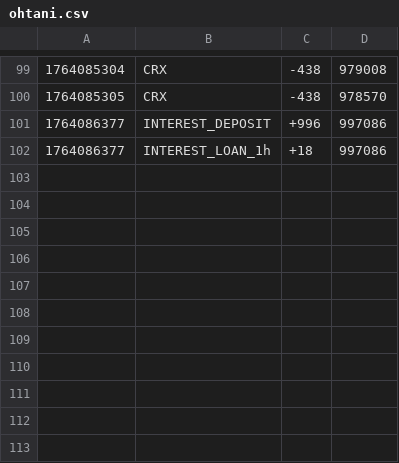
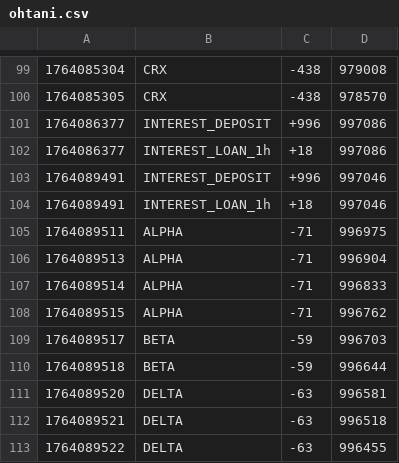
Before and after one commit to hyun090305/ClassRoyale, a CSV file: data/txs/ohtani.csv, drawn as a sheet; only a part is shown, gaps mark what is left out.

```diff
--- a/data/txs/ohtani.csv
+++ b/data/txs/ohtani.csv
@@ -102 +102,12 @@
 1764086377,INTEREST_LOAN_1h,+18,997086
+1764089491,INTEREST_DEPOSIT,+996,997046
+1764089491,INTEREST_LOAN_1h,+18,997046
+1764089511,ALPHA,-71,996975
+1764089513,ALPHA,-71,996904
+1764089514,ALPHA,-71,996833
+1764089515,ALPHA,-71,996762
+1764089517,BETA,-59,996703
+1764089518,BETA,-59,996644
+1764089520,DELTA,-63,996581
+1764089521,DELTA,-63,996518
+1764089522,DELTA,-63,996455
```
Also changed, not shown: data/accounts.csv, 5 other files.
